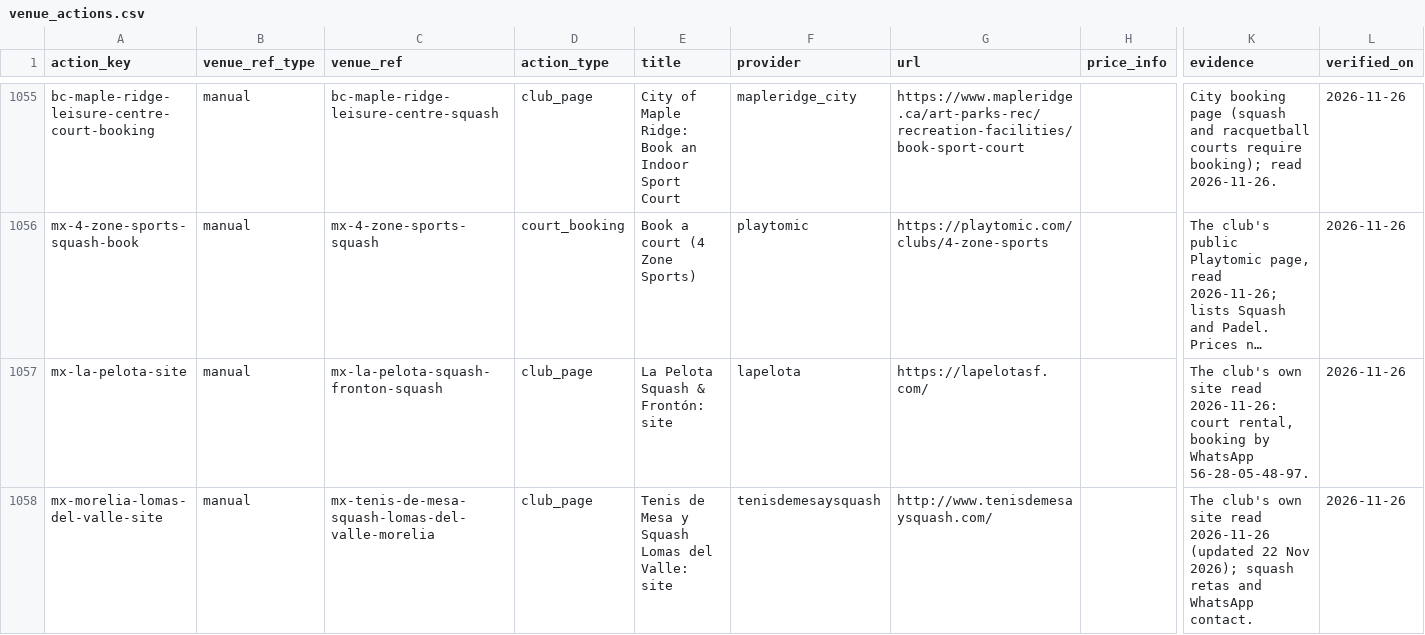
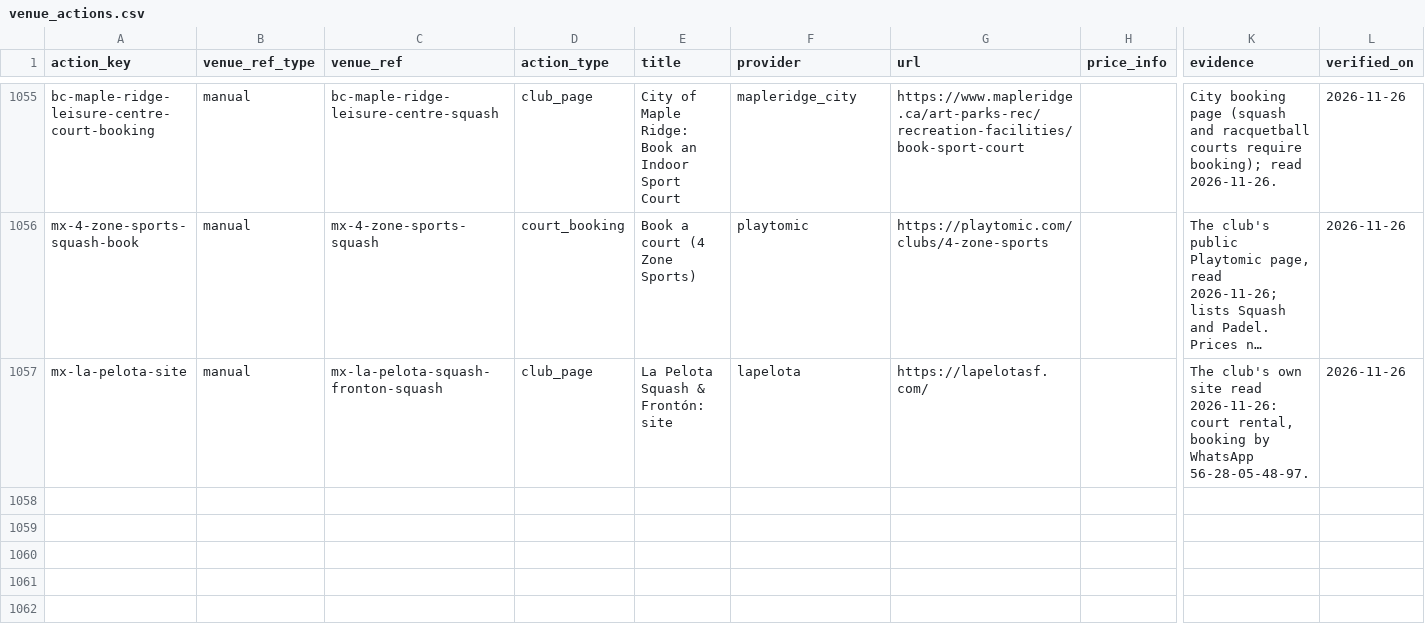
Before and after one commit to abov/courtconnect-ca, a CSV file: transform/seeds/venue_actions.csv, drawn as a sheet; only a part is shown, gaps mark what is left out; long unchanged cells end in …; rows hold the shown columns only; the diff names each change by its address in the sheet, - before the commit and + after, or states it on an @@ line.

Commit message:
Mexico wall-sports pass 2: drop http action, refresh export

```diff
--- a/transform/seeds/venue_actions.csv
+++ b/transform/seeds/venue_actions.csv
-row 1058: mx-morelia-lomas-del-valle-site | manual | mx-tenis-de-mesa-squash-lomas-del-valle-morelia | club_page | Tenis de Mesa y Squash Lomas del Valle: site | tenisdemesaysquash | http://www.tenisdemesaysquash.com/ |  | The club's own site read 2026-11-26 (updated 22 Nov 2026); squash retas and WhatsApp contact. | 2026-11-26
```
Also changed, not shown: 1 other file.
